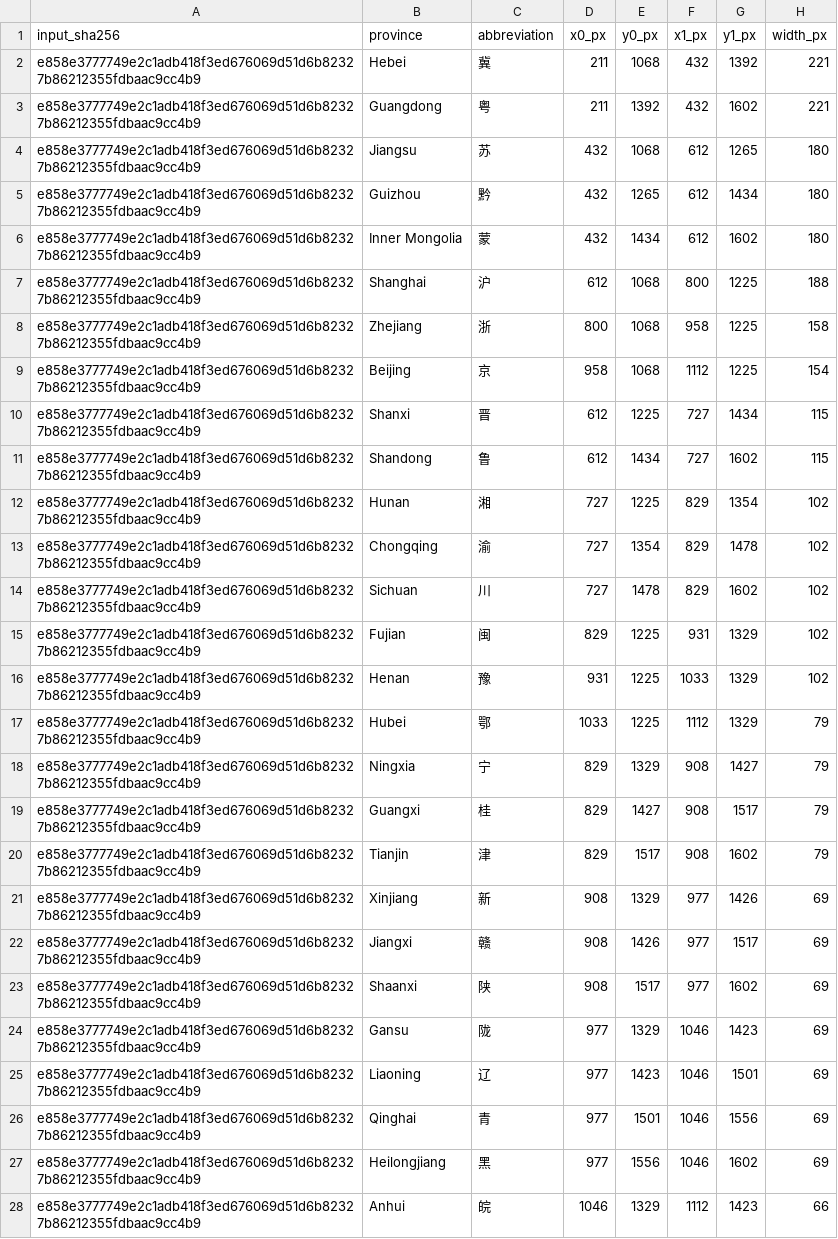
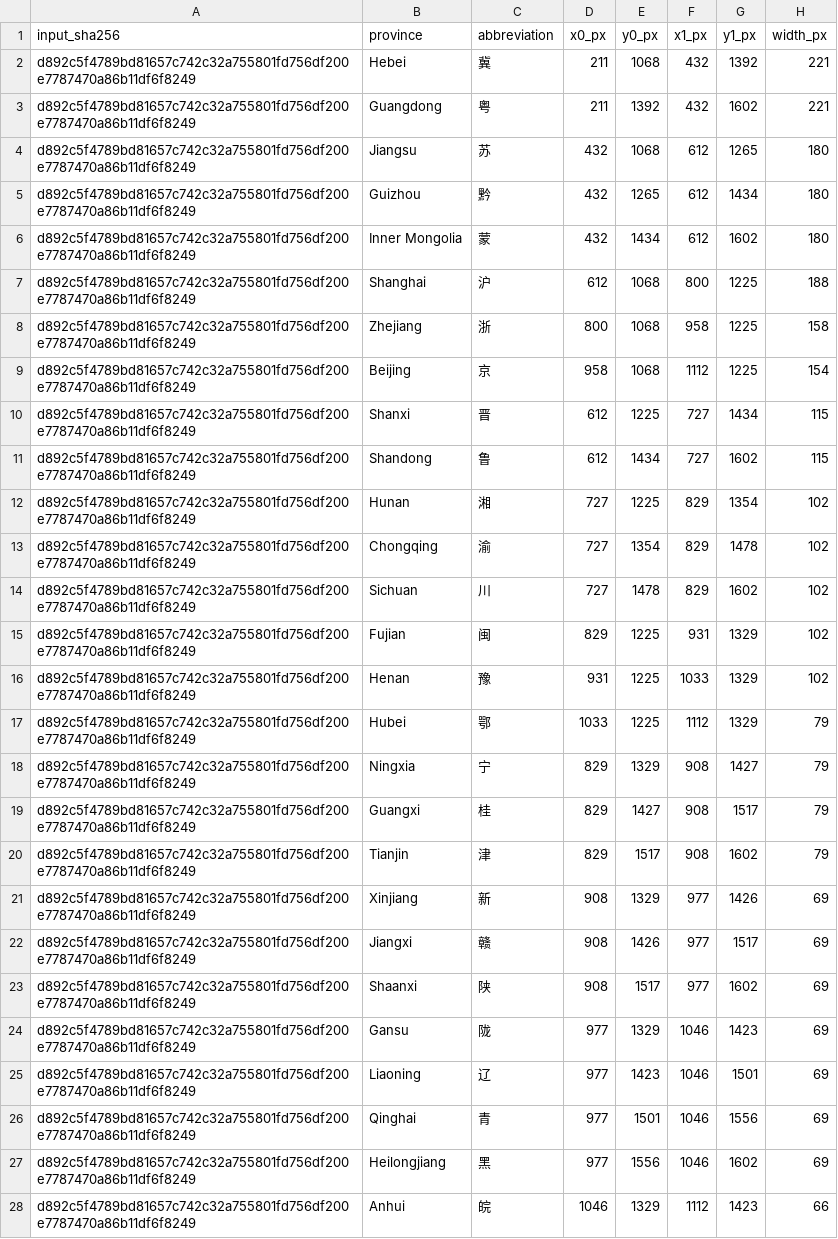
Before and after one commit to qrlow/compute-cost-curve, a CSV file: audit/capacity-derivation.csv, drawn as a sheet; only a part is shown; the diff covers the shown part only; the diff names each change by its address in the sheet, - before the commit and + after, or states it on an @@ line.

Commit message:
feat(data): add China capacity source cross-checks

```diff
--- a/audit/capacity-derivation.csv
+++ b/audit/capacity-derivation.csv
-A2:A28 (input_sha256): e858e3777749e2c1adb418f3ed676069d51d6b82327b86212355fdbaac9cc4b9
+A2:A28 (input_sha256): d892c5f4789bd81657c742c32a755801fd756df200e7787470a86b11df6f8249
```
Also changed, not shown: 4 edited cells elsewhere in this file, country-capacity-gaps.csv, coverage-summary.csv, 17 other files.
